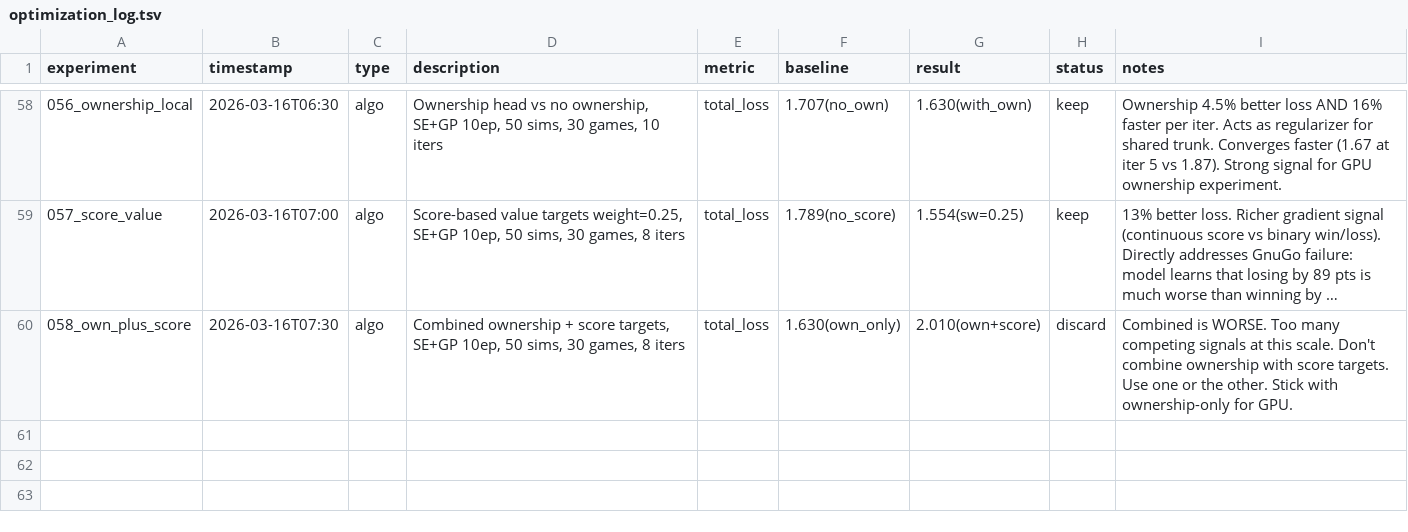
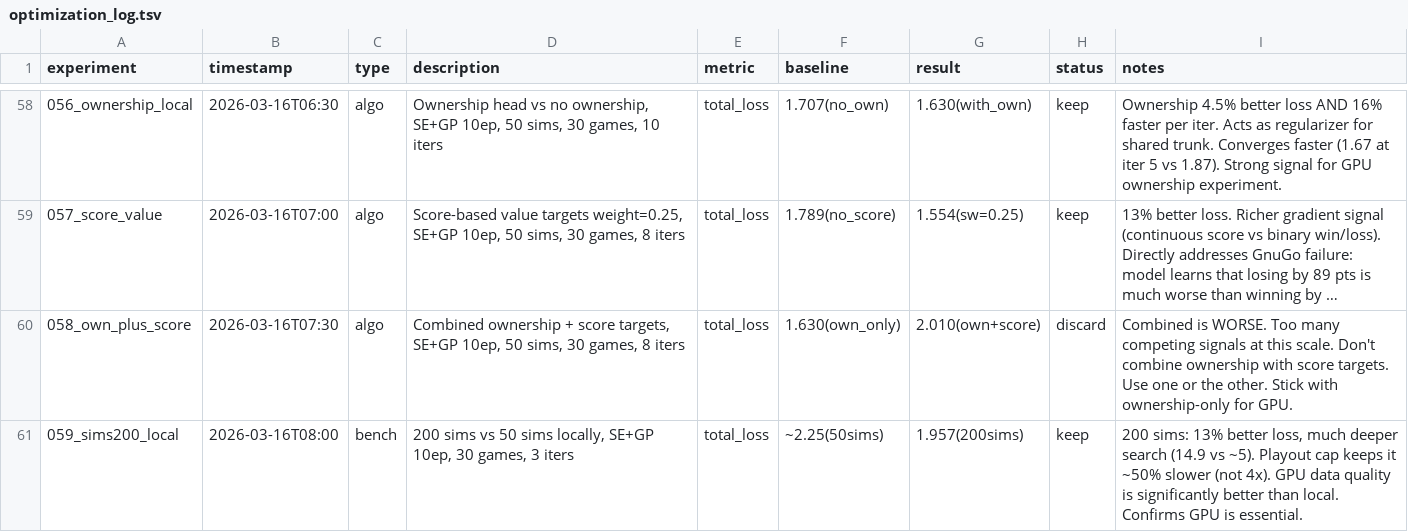
Before and after one commit to rrzhang139/alphago, a TSV file: experiments/optimization_log.tsv, drawn as a sheet; only a part is shown, gaps mark what is left out; long unchanged cells end in …; the diff names each change by its address in the sheet, - before the commit and + after, or states it on an @@ line.

```diff
--- a/experiments/optimization_log.tsv
+++ b/experiments/optimization_log.tsv
+row 61: 059_sims200_local | 2026-03-16T08:00 | bench | 200 sims vs 50 sims locally, SE+GP 10ep, 30 games, 3 iters | total_loss | ~2.25(50sims) | 1.957(200sims) | keep | 200 sims: 13% better loss, much deeper search (14.9 vs ~5). Playout cap keeps it ~50% slower (not 4x). GPU data quality is significantly better than local. Confirms GPU is essential.
```
